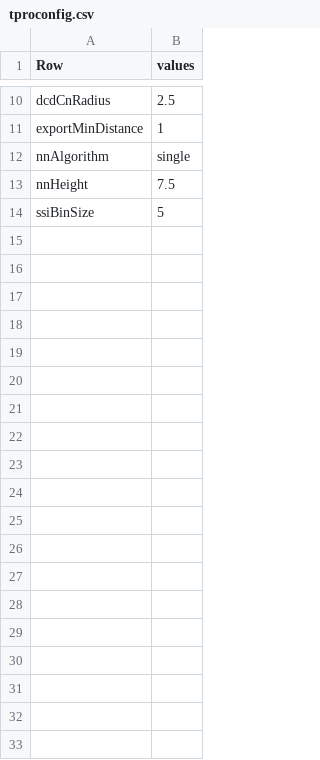
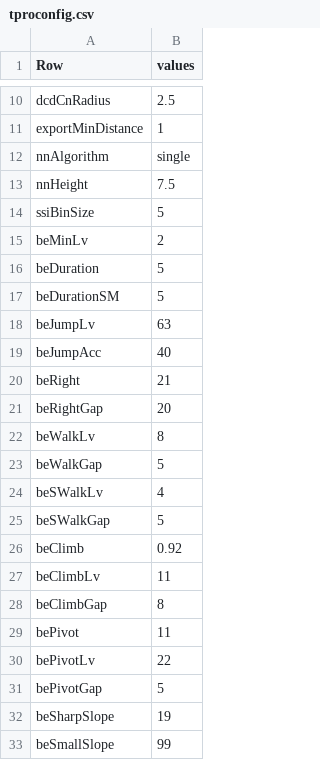
Before and after one commit to takuto-okuno-t5/tpro, a CSV file: TPro/etc/tproconfig.csv, drawn as a sheet; only a part is shown, gaps mark what is left out.

```diff
--- a/TPro/etc/tproconfig.csv
+++ b/TPro/etc/tproconfig.csv
@@ -14 +14,20 @@ nnHeight,7.5
 ssiBinSize,5
+beMinLv,2
+beDuration,5
+beDurationSM,5
+beJumpLv,63
+beJumpAcc,40
+beRight,21
+beRightGap,20
+beWalkLv,8
+beWalkGap,5
+beSWalkLv,4
+beSWalkGap,5
+beClimb,0.92
+beClimbLv,11
+beClimbGap,8
+bePivot,11
+bePivotLv,22
+bePivotGap,5
+beSharpSlope,19
+beSmallSlope,99
```
Also changed, not shown: 13 other files.
